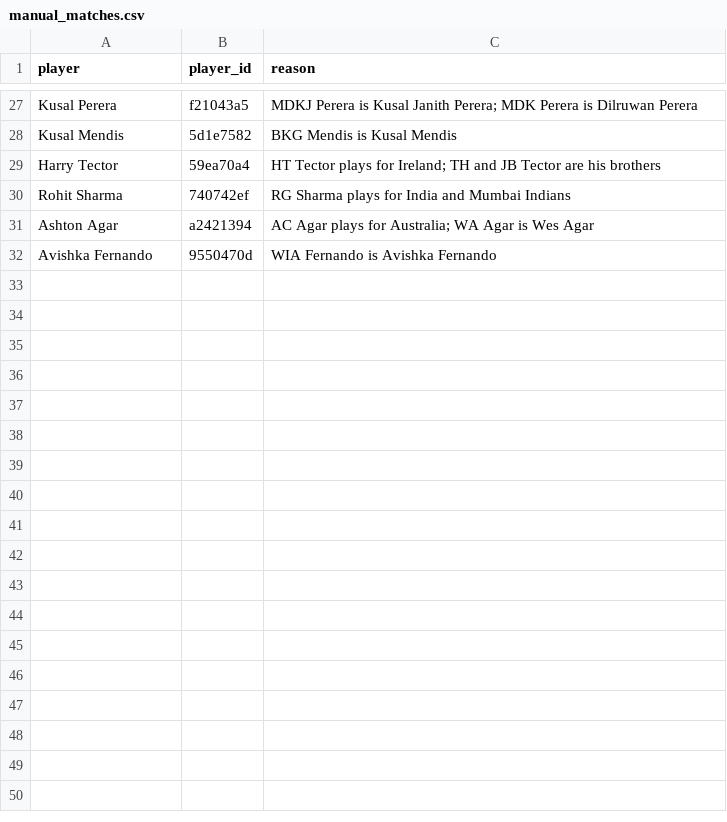
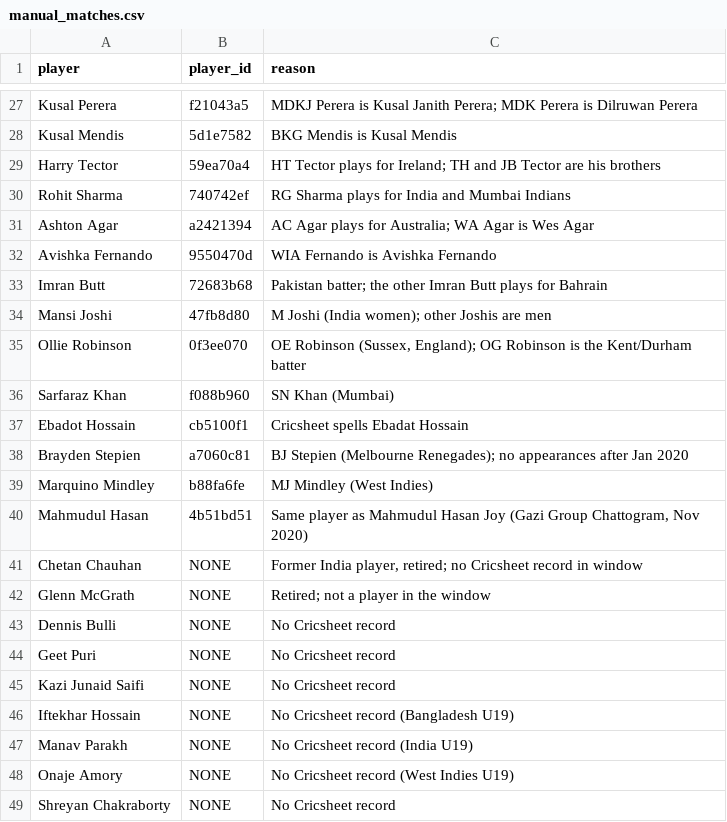
Before and after one commit to outside-edge/covid_cricket, a CSV file: data/manual_matches.csv, drawn as a sheet; only a part is shown, gaps mark what is left out; the diff names each change by its address in the sheet, - before the commit and + after, or states it on an @@ line.

```diff
--- a/data/manual_matches.csv
+++ b/data/manual_matches.csv
+row 33: Imran Butt | 72683b68 | Pakistan batter; the other Imran Butt plays for Bahrain
+row 34: Mansi Joshi | 47fb8d80 | M Joshi (India women); other Joshis are men
+row 35: Ollie Robinson | 0f3ee070 | OE Robinson (Sussex, England); OG Robinson is the Kent/Durham batter
+row 36: Sarfaraz Khan | f088b960 | SN Khan (Mumbai)
+row 37: Ebadot Hossain | cb5100f1 | Cricsheet spells Ebadat Hossain
+row 38: Brayden Stepien | a7060c81 | BJ Stepien (Melbourne Renegades); no appearances after Jan 2020
+row 39: Marquino Mindley | b88fa6fe | MJ Mindley (West Indies)
+row 40: Mahmudul Hasan | 4b51bd51 | Same player as Mahmudul Hasan Joy (Gazi Group Chattogram, Nov 2020)
+row 41: Chetan Chauhan | NONE | Former India player, retired; no Cricsheet record in window
+row 42: Glenn McGrath | NONE | Retired; not a player in the window
+row 43: Dennis Bulli | NONE | No Cricsheet record
+row 44: Geet Puri | NONE | No Cricsheet record
+row 45: Kazi Junaid Saifi | NONE | No Cricsheet record
+row 46: Iftekhar Hossain | NONE | No Cricsheet record (Bangladesh U19)
+row 47: Manav Parakh | NONE | No Cricsheet record (India U19)
+row 48: Onaje Amory | NONE | No Cricsheet record (West Indies U19)
+row 49: Shreyan Chakraborty | NONE | No Cricsheet record
```
Also changed, not shown: data/player_matches.csv, 11 other files.
